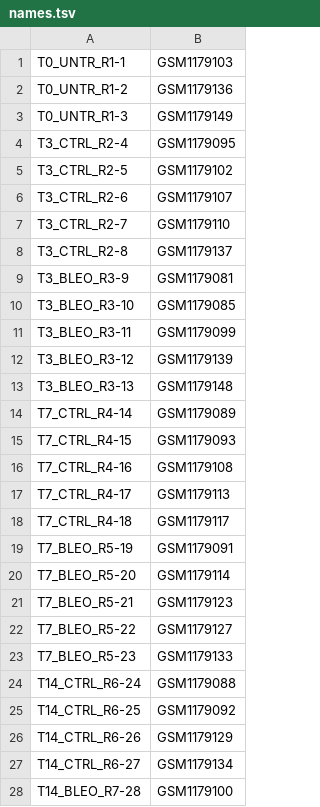
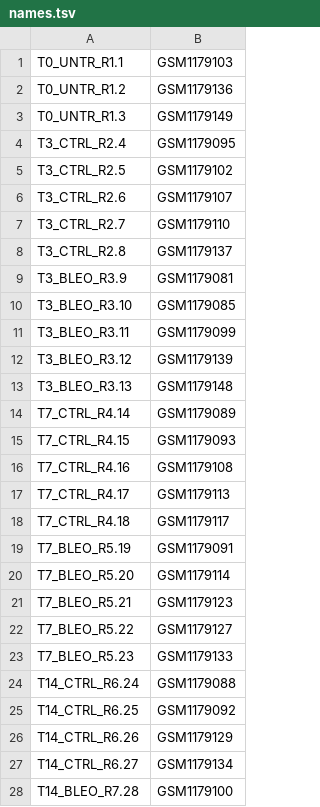
Before and after one commit to giulianonetto/tcc, a TSV file: storage/bauer_2015_GSE48455/names.tsv, drawn as a sheet; only a part is shown; the diff covers the shown part only.

```diff
--- a/storage/bauer_2015_GSE48455/names.tsv
+++ b/storage/bauer_2015_GSE48455/names.tsv
@@ -1,28 +1,28 @@
-"T0_UNTR_R1-1"	"GSM1179103"
-"T0_UNTR_R1-2"	"GSM1179136"
-"T0_UNTR_R1-3"	"GSM1179149"
-"T3_CTRL_R2-4"	"GSM1179095"
-"T3_CTRL_R2-5"	"GSM1179102"
-"T3_CTRL_R2-6"	"GSM1179107"
-"T3_CTRL_R2-7"	"GSM1179110"
-"T3_CTRL_R2-8"	"GSM1179137"
-"T3_BLEO_R3-9"	"GSM1179081"
-"T3_BLEO_R3-10"	"GSM1179085"
-"T3_BLEO_R3-11"	"GSM1179099"
-"T3_BLEO_R3-12"	"GSM1179139"
-"T3_BLEO_R3-13"	"GSM1179148"
-"T7_CTRL_R4-14"	"GSM1179089"
-"T7_CTRL_R4-15"	"GSM1179093"
-"T7_CTRL_R4-16"	"GSM1179108"
-"T7_CTRL_R4-17"	"GSM1179113"
-"T7_CTRL_R4-18"	"GSM1179117"
-"T7_BLEO_R5-19"	"GSM1179091"
-"T7_BLEO_R5-20"	"GSM1179114"
-"T7_BLEO_R5-21"	"GSM1179123"
-"T7_BLEO_R5-22"	"GSM1179127"
-"T7_BLEO_R5-23"	"GSM1179133"
-"T14_CTRL_R6-24"	"GSM1179088"
-"T14_CTRL_R6-25"	"GSM1179092"
-"T14_CTRL_R6-26"	"GSM1179129"
-"T14_CTRL_R6-27"	"GSM1179134"
-"T14_BLEO_R7-28"	"GSM1179100"
+"T0_UNTR_R1.1"	"GSM1179103"
+"T0_UNTR_R1.2"	"GSM1179136"
+"T0_UNTR_R1.3"	"GSM1179149"
+"T3_CTRL_R2.4"	"GSM1179095"
+"T3_CTRL_R2.5"	"GSM1179102"
+"T3_CTRL_R2.6"	"GSM1179107"
+"T3_CTRL_R2.7"	"GSM1179110"
+"T3_CTRL_R2.8"	"GSM1179137"
+"T3_BLEO_R3.9"	"GSM1179081"
+"T3_BLEO_R3.10"	"GSM1179085"
+"T3_BLEO_R3.11"	"GSM1179099"
+"T3_BLEO_R3.12"	"GSM1179139"
+"T3_BLEO_R3.13"	"GSM1179148"
+"T7_CTRL_R4.14"	"GSM1179089"
+"T7_CTRL_R4.15"	"GSM1179093"
+"T7_CTRL_R4.16"	"GSM1179108"
+"T7_CTRL_R4.17"	"GSM1179113"
+"T7_CTRL_R4.18"	"GSM1179117"
+"T7_BLEO_R5.19"	"GSM1179091"
+"T7_BLEO_R5.20"	"GSM1179114"
+"T7_BLEO_R5.21"	"GSM1179123"
+"T7_BLEO_R5.22"	"GSM1179127"
+"T7_BLEO_R5.23"	"GSM1179133"
+"T14_CTRL_R6.24"	"GSM1179088"
+"T14_CTRL_R6.25"	"GSM1179092"
+"T14_CTRL_R6.26"	"GSM1179129"
+"T14_CTRL_R6.27"	"GSM1179134"
+"T14_BLEO_R7.28"	"GSM1179100"
```
Also changed, not shown: 44 edited cells elsewhere in this file, 10 other files.
